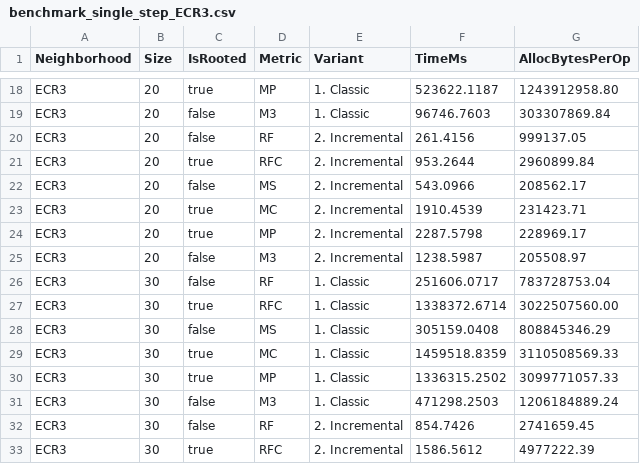
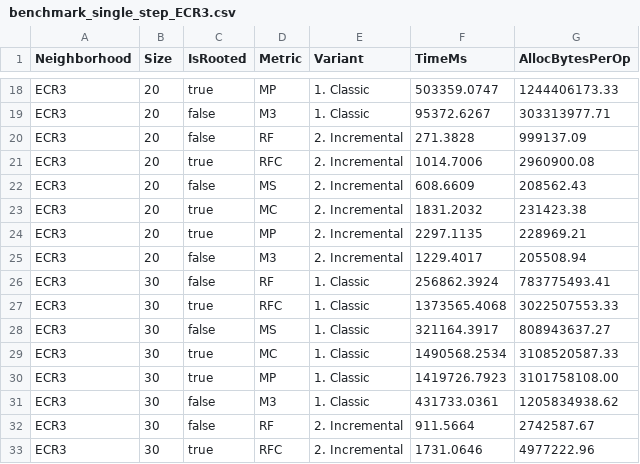
Before and after one commit to TreeCmp/TreeCmpLib, a CSV file: results/jmh/singleStep/benchmark_single_step_ECR3.csv, drawn as a sheet; only a part is shown, gaps mark what is left out; the diff covers the shown part only; the diff names each change by its address in the sheet, - before the commit and + after, or states it on an @@ line.

```diff
--- a/results/jmh/singleStep/benchmark_single_step_ECR3.csv
+++ b/results/jmh/singleStep/benchmark_single_step_ECR3.csv
-F18 (TimeMs): 523622.1187
+F18 (TimeMs): 503359.0747
-G18 (AllocBytesPerOp): 1243912958.80
+G18 (AllocBytesPerOp): 1244406173.33
-F19 (TimeMs): 96746.7603
+F19 (TimeMs): 95372.6267
-G19 (AllocBytesPerOp): 303307869.84
+G19 (AllocBytesPerOp): 303313977.71
-F20 (TimeMs): 261.4156
+F20 (TimeMs): 271.3828
-G20 (AllocBytesPerOp): 999137.05
+G20 (AllocBytesPerOp): 999137.09
-F21 (TimeMs): 953.2644
+F21 (TimeMs): 1014.7006
-G21 (AllocBytesPerOp): 2960899.84
+G21 (AllocBytesPerOp): 2960900.08
-F22 (TimeMs): 543.0966
+F22 (TimeMs): 608.6609
-G22 (AllocBytesPerOp): 208562.17
+G22 (AllocBytesPerOp): 208562.43
-F23 (TimeMs): 1910.4539
+F23 (TimeMs): 1831.2032
-G23 (AllocBytesPerOp): 231423.71
+G23 (AllocBytesPerOp): 231423.38
-F24 (TimeMs): 2287.5798
+F24 (TimeMs): 2297.1135
-G24 (AllocBytesPerOp): 228969.17
+G24 (AllocBytesPerOp): 228969.21
-F25 (TimeMs): 1238.5987
+F25 (TimeMs): 1229.4017
-G25 (AllocBytesPerOp): 205508.97
+G25 (AllocBytesPerOp): 205508.94
-F26 (TimeMs): 251606.0717
+F26 (TimeMs): 256862.3924
-G26 (AllocBytesPerOp): 783728753.04
+G26 (AllocBytesPerOp): 783775493.41
-F27 (TimeMs): 1338372.6714
+F27 (TimeMs): 1373565.4068
-G27 (AllocBytesPerOp): 3022507560.00
+G27 (AllocBytesPerOp): 3022507553.33
-F28 (TimeMs): 305159.0408
+F28 (TimeMs): 321164.3917
-G28 (AllocBytesPerOp): 808845346.29
+G28 (AllocBytesPerOp): 808943637.27
-F29 (TimeMs): 1459518.8359
+F29 (TimeMs): 1490568.2534
-G29 (AllocBytesPerOp): 3110508569.33
+G29 (AllocBytesPerOp): 3108520587.33
-F30 (TimeMs): 1336315.2502
+F30 (TimeMs): 1419726.7923
-G30 (AllocBytesPerOp): 3099771057.33
+G30 (AllocBytesPerOp): 3101758108.00
-F31 (TimeMs): 471298.2503
+F31 (TimeMs): 431733.0361
-G31 (AllocBytesPerOp): 1206184889.24
+G31 (AllocBytesPerOp): 1205834938.62
-F32 (TimeMs): 854.7426
+F32 (TimeMs): 911.5664
-G32 (AllocBytesPerOp): 2741659.45
+G32 (AllocBytesPerOp): 2742587.67
-F33 (TimeMs): 1586.5612
+F33 (TimeMs): 1731.0646
-G33 (AllocBytesPerOp): 4977222.39
+G33 (AllocBytesPerOp): 4977222.96
```
Also changed, not shown: 119 edited cells elsewhere in this file, 2 other files.
